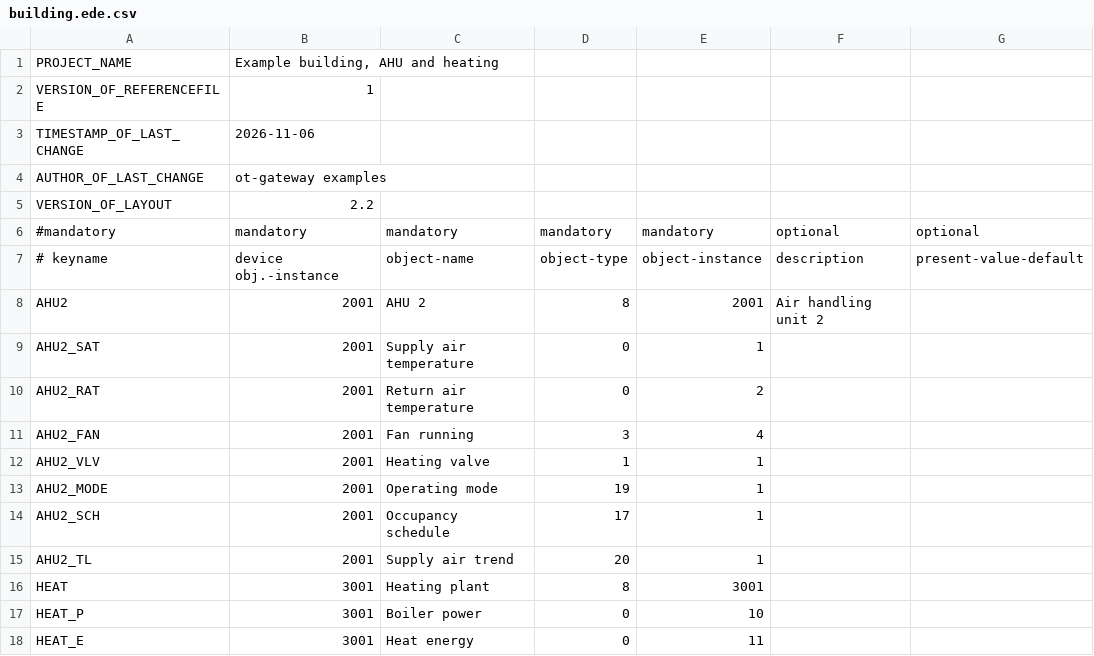
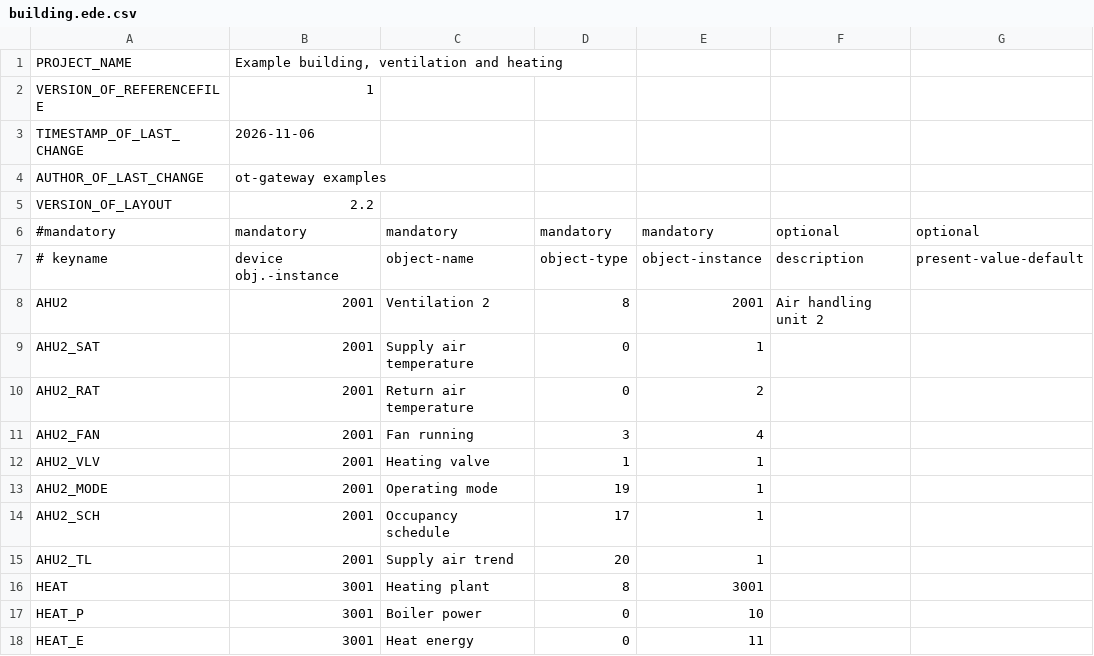
Before and after one commit to phocal-ai/ot-gateway, a CSV file: examples/building.ede.csv, drawn as a sheet; only a part is shown; the diff names each change by its address in the sheet, - before the commit and + after, or states it on an @@ line.

```diff
--- a/examples/building.ede.csv
+++ b/examples/building.ede.csv
-B1: Example building, AHU and heating
+B1: Example building, ventilation and heating
-C8: AHU 2
+C8: Ventilation 2
```
Also changed, not shown: examples/points.csv, 34 other files.
